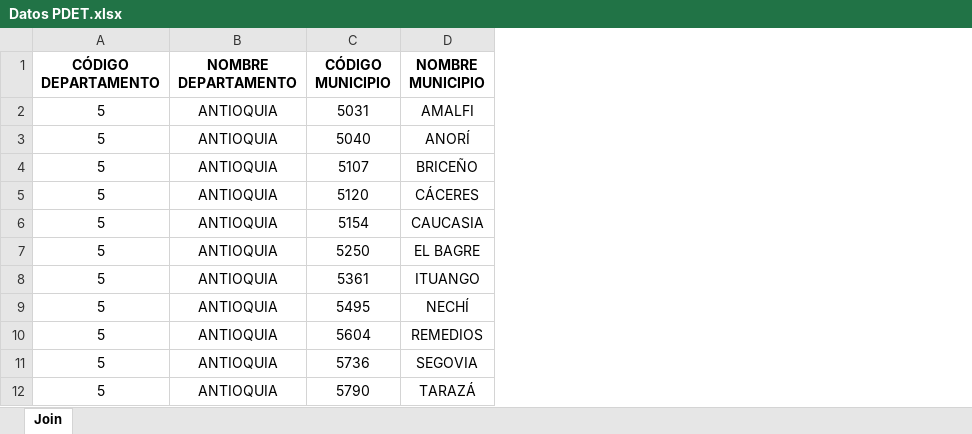
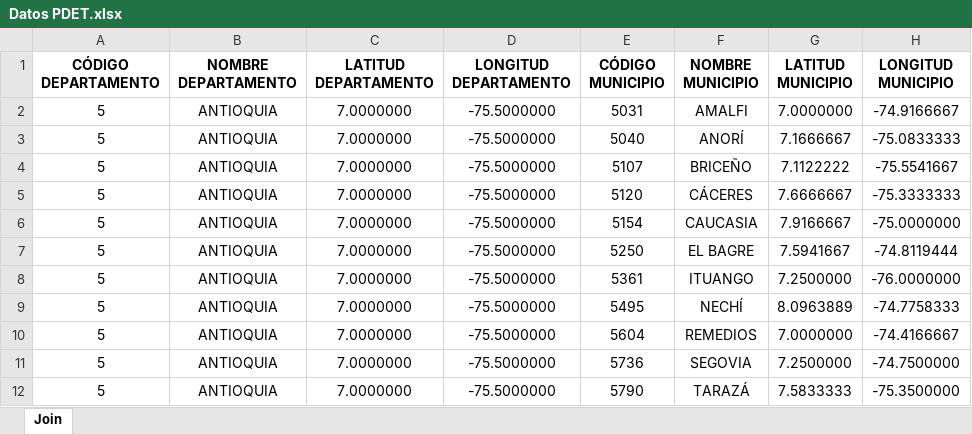
Before and after one commit to proyeckt/Proyecto-MATLAB, an Excel workbook: Datos PDET.xlsx, sheet Join, drawn as a sheet; only a part is shown; values as stored, in another font and other column widths than the file's, no borders; the diff names each change by its address in the sheet, - before the commit and + after, or states it on an @@ line.

Commit message:
Actualización Datos y Creación Código Matlab

```diff
--- a/Datos PDET.xlsx (sheet Join)
+++ b/Datos PDET.xlsx (sheet Join)
+column C (LATITUD DEPARTAMENTO), rows 2-12: all 7.0000000
+column D (LONGITUD DEPARTAMENTO), rows 2-12: all -75.5000000
+column G (LATITUD MUNICIPIO), rows 2-12: 7.0000000 | 7.1666667 | 7.1122222 | 7.6666667 | 7.9166667 | 7.5941667 | 7.2500000 | 8.0963889 | 7.0000000 | 7.2500000 | 7.5833333
+column H (LONGITUD MUNICIPIO), rows 2-12: -74.9166667 | -75.0833333 | -75.5541667 | -75.3333333 | -75.0000000 | -74.8119444 | -76.0000000 | -74.7758333 | -74.4166667 | -74.7500000 | -75.3500000
```
Also changed, not shown: Datos Disidencias Farc.xlsx, Datos ELN.xlsx, 7 other files.
